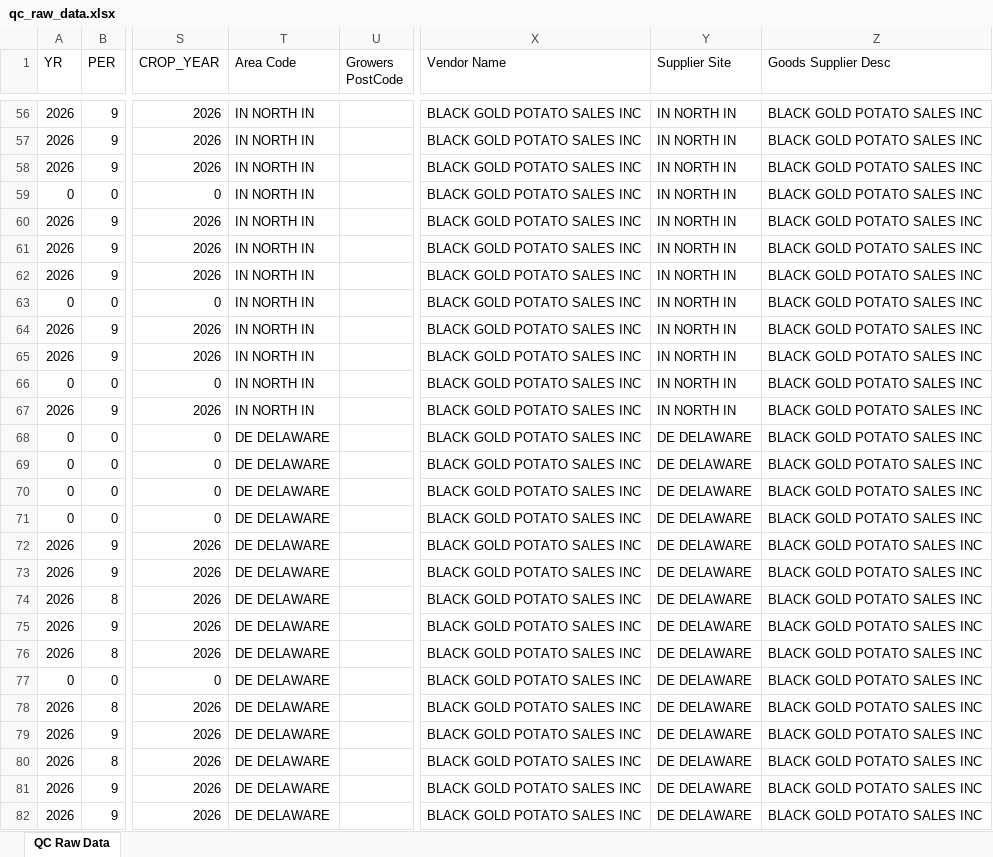
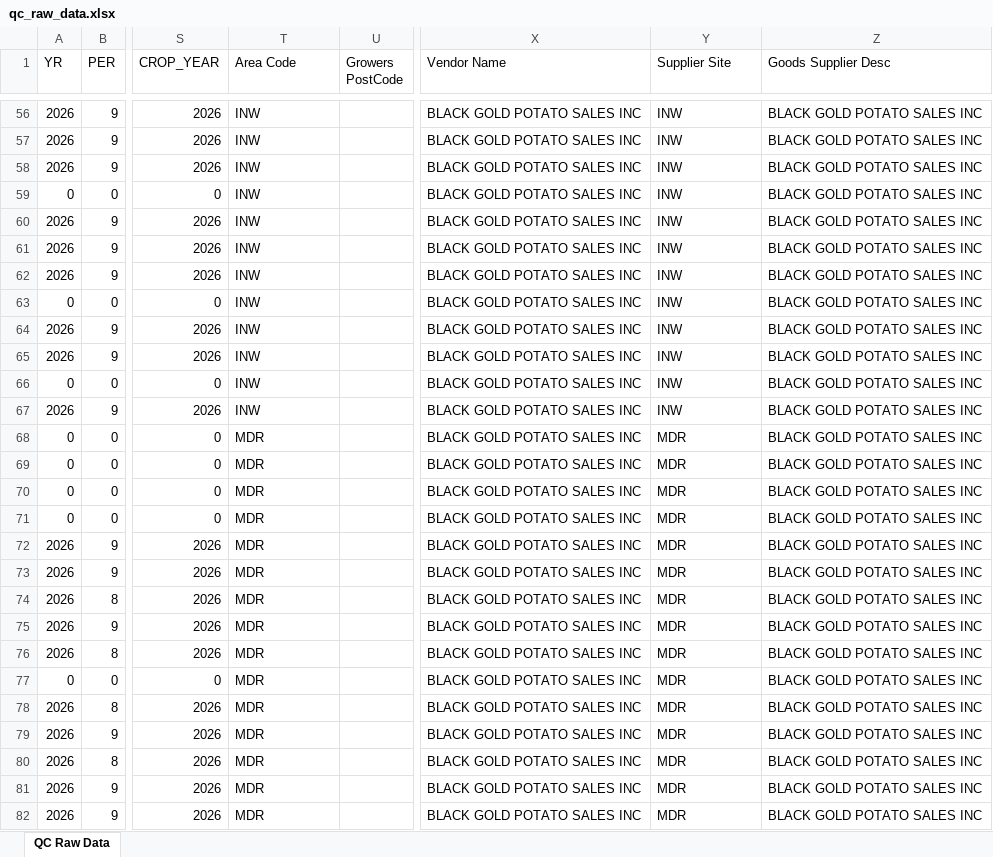
Before and after one commit to igargouri10/daily-quality-update, an Excel workbook: data/qc_raw_data.xlsx, sheet QC Raw Data, drawn as a sheet; only a part is shown, gaps mark what is left out; values as stored, in another font and other column widths than the file's, no borders; the diff covers the shown part only; the diff names each change by its address in the sheet, - before the commit and + after, or states it on an @@ line.

Commit message:
Update QC data

```diff
--- a/data/qc_raw_data.xlsx (sheet QC Raw Data)
+++ b/data/qc_raw_data.xlsx (sheet QC Raw Data)
-T56:T67 (Area Code): IN NORTH IN
+T56:T67 (Area Code): INW
-Y56:Y67 (Supplier Site): IN NORTH IN
+Y56:Y67 (Supplier Site): INW
-T68:T82 (Area Code): DE DELAWARE
+T68:T82 (Area Code): MDR
-Y68:Y82 (Supplier Site): DE DELAWARE
+Y68:Y82 (Supplier Site): MDR
```
Also changed, not shown: 494 edited cells elsewhere in this sheet.
